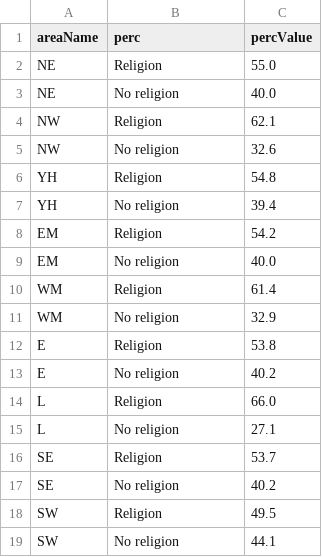
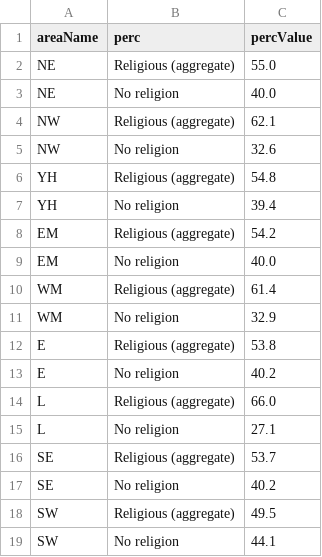
Before and after one commit to safaabdul/data, a CSV file: barData.csv, drawn as a sheet.

Commit message:
Update barData.csv

```diff
--- a/barData.csv
+++ b/barData.csv
@@ -1,19 +1,19 @@
 areaName,perc,percValue
-NE,Religion,55.0
+NE,Religious (aggregate),55.0
 NE,No religion,40.0
-NW,Religion,62.1
+NW,Religious (aggregate),62.1
 NW,No religion,32.6
-YH,Religion,54.8
+YH,Religious (aggregate),54.8
 YH,No religion,39.4
-EM,Religion,54.2
+EM,Religious (aggregate),54.2
 EM,No religion,40.0
-WM,Religion,61.4
+WM,Religious (aggregate),61.4
 WM,No religion,32.9
-E,Religion,53.8
+E,Religious (aggregate),53.8
 E,No religion,40.2
-L,Religion,66.0
+L,Religious (aggregate),66.0
 L,No religion,27.1
-SE,Religion,53.7
+SE,Religious (aggregate),53.7
 SE,No religion,40.2
-SW,Religion,49.5
+SW,Religious (aggregate),49.5
 SW,No religion,44.1
```
